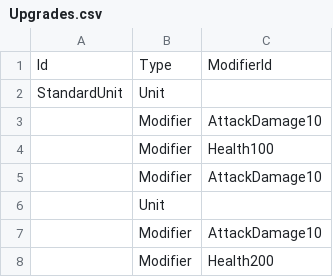
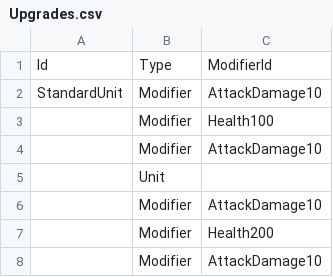
Before and after one commit to KonstantKuz/SuperpowerSquad, a CSV file: Assets/Resources/Configs/Upgrades.csv, drawn as a sheet; only a part is shown; the shorter side is filled out with more unchanged rows.

Commit message:
chaned UpgradeSelectionService

```diff
--- a/Assets/Resources/Configs/Upgrades.csv
+++ b/Assets/Resources/Configs/Upgrades.csv
@@ -1,4 +1,3 @@
 Id,Type,ModifierId
-StandardUnit,Unit,
-,Modifier,AttackDamage10
+StandardUnit,Modifier,AttackDamage10
 ,Modifier,Health100
```
Also changed, not shown: 23 other files.
